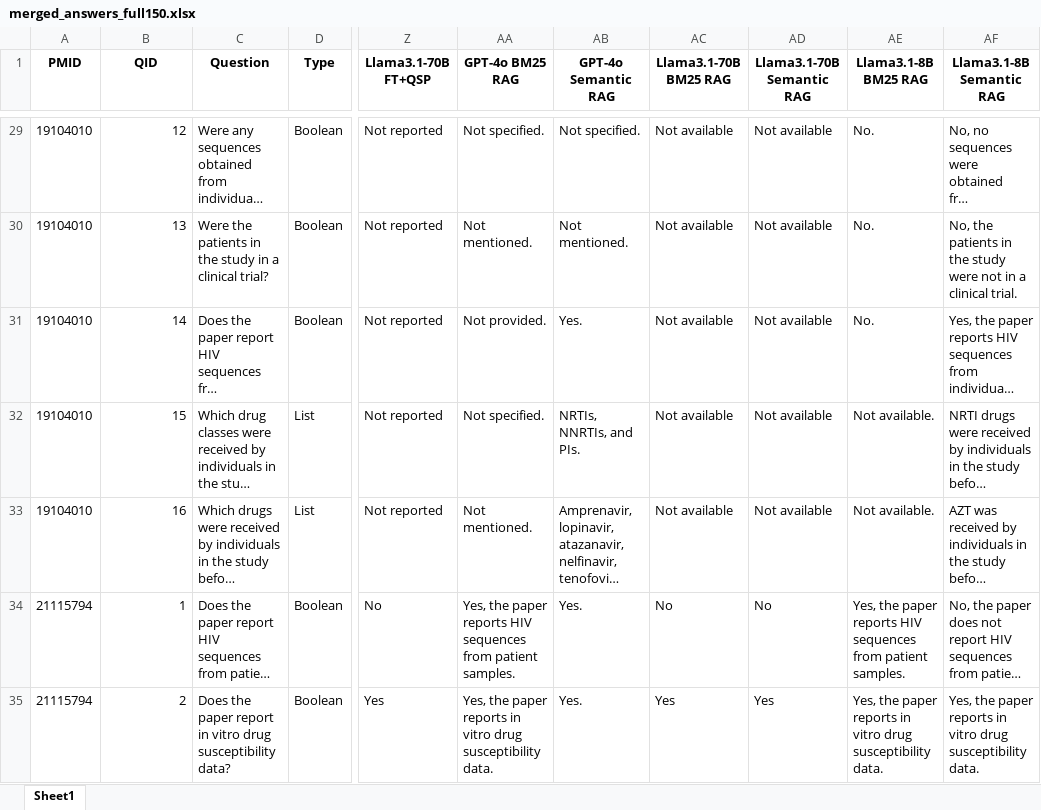
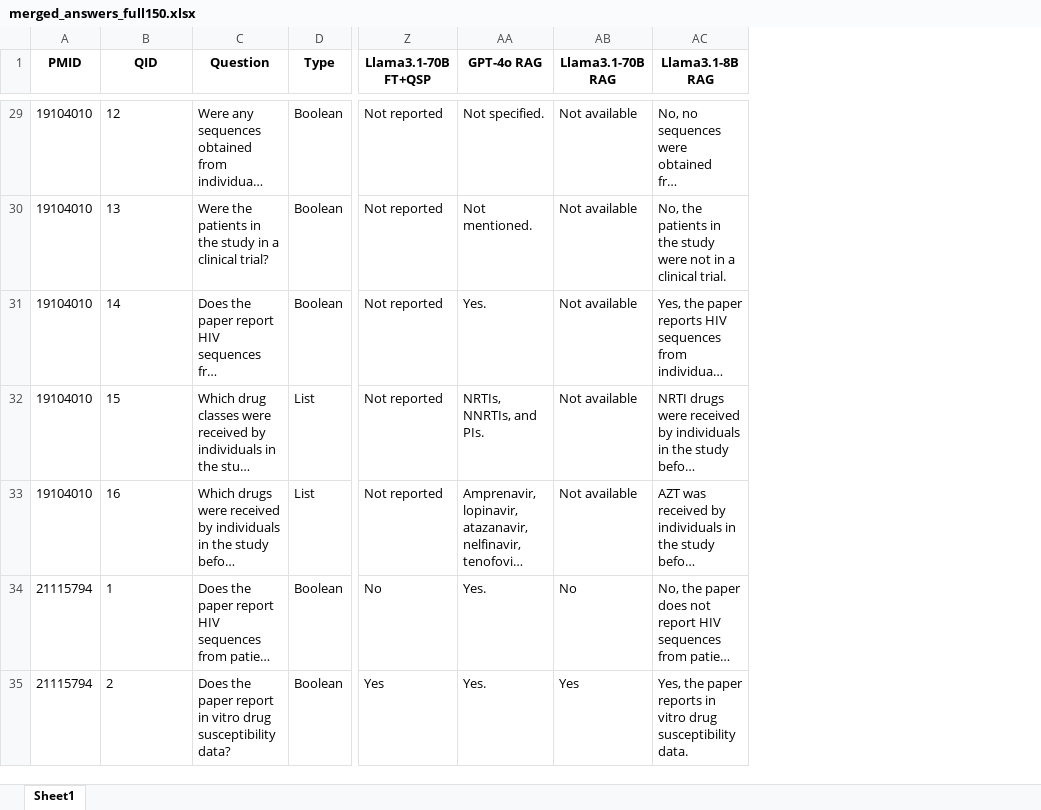
Before and after one commit to hivdb/chat_HIVDB_paper, an Excel workbook: rag/eval/merged_answers_full150.xlsx, sheet Sheet1, drawn as a sheet; only a part is shown, gaps mark what is left out; long unchanged cells end in …; values as stored, in another font and other column widths than the file's, no borders; removed rows and columns are numbered as before the commit, all else as after; the diff covers the shown part only; the diff names each change by its address in the sheet, - before the commit and + after, or states it on an @@ line.

```diff
--- a/rag/eval/merged_answers_full150.xlsx (sheet Sheet1)
+++ b/rag/eval/merged_answers_full150.xlsx (sheet Sheet1)
-column AA (GPT-4o BM25 RAG), rows 29-35: Not specified. | Not mentioned. | Not provided. | Not specified. | Not mentioned. | Yes, the paper reports HIV sequences from patient samples. | Yes, the paper reports in vitro drug susceptibility data.
-column AC (Llama3.1-70B BM25 RAG), rows 29-35: Not available | Not available | Not available | Not available | Not available | No | Yes
-column AE (Llama3.1-8B BM25 RAG), rows 29-35: No. | No. | No. | Not available. | Not available. | Yes, the paper reports HIV sequences from patient samples. | Yes, the paper reports in vitro drug susceptibility data.
-AA1: GPT-4o Semantic RAG
+AA1: GPT-4o RAG
-AB1: Llama3.1-70B Semantic RAG
+AB1: Llama3.1-70B RAG
-AC1: Llama3.1-8B Semantic RAG
+AC1: Llama3.1-8B RAG
-B29:B35 alignment: right
+B29:B35 alignment: left
```
Also changed, not shown: cell formats elsewhere in this sheet, rag/eval/merged_answers_new30.xlsx, rag/eval/merged_answers_original120.xlsx, 32 other files.
